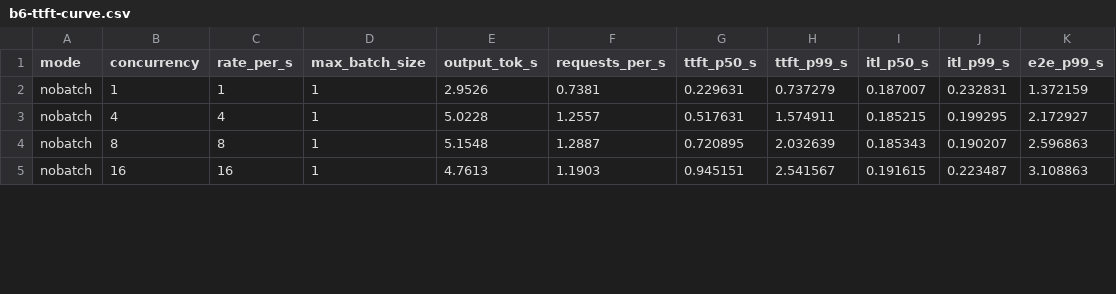
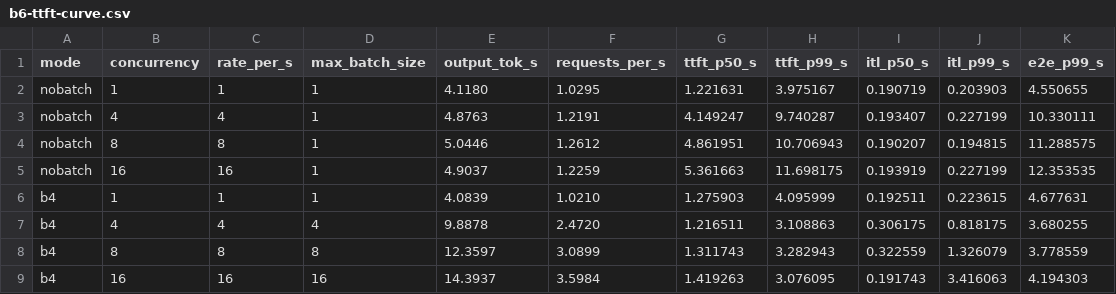
Before and after one commit to MahadRana/tokenizer, a CSV file: bench/results/b6-ttft-curve.csv, drawn as a sheet; only a part is shown; the diff covers the shown part only.

```diff
--- a/bench/results/b6-ttft-curve.csv
+++ b/bench/results/b6-ttft-curve.csv
@@ -1,5 +1,9 @@
 mode,concurrency,rate_per_s,max_batch_size,output_tok_s,requests_per_s,ttft_p50_s,ttft_p99_s,itl_p50_s,itl_p99_s,e2e_p99_s
-nobatch,1,1,1,2.9526,0.7381,0.229631,0.737279,0.187007,0.232831,1.372159
-nobatch,4,4,1,5.0228,1.2557,0.517631,1.574911,0.185215,0.199295,2.172927
-nobatch,8,8,1,5.1548,1.2887,0.720895,2.032639,0.185343,0.190207,2.596863
-nobatch,16,16,1,4.7613,1.1903,0.945151,2.541567,0.191615,0.223487,3.108863
+nobatch,1,1,1,4.1180,1.0295,1.221631,3.975167,0.190719,0.203903,4.550655
+nobatch,4,4,1,4.8763,1.2191,4.149247,9.740287,0.193407,0.227199,10.330111
+nobatch,8,8,1,5.0446,1.2612,4.861951,10.706943,0.190207,0.194815,11.288575
+nobatch,16,16,1,4.9037,1.2259,5.361663,11.698175,0.193919,0.227199,12.353535
+b4,1,1,1,4.0839,1.0210,1.275903,4.095999,0.192511,0.223615,4.677631
+b4,4,4,4,9.8878,2.4720,1.216511,3.108863,0.306175,0.818175,3.680255
+b4,8,8,8,12.3597,3.0899,1.311743,3.282943,0.322559,1.326079,3.778559
+b4,16,16,16,14.3937,3.5984,1.419263,3.076095,0.191743,3.416063,4.194303
```
Also changed, not shown: 28 edited cells elsewhere in this file, 2 other files.
